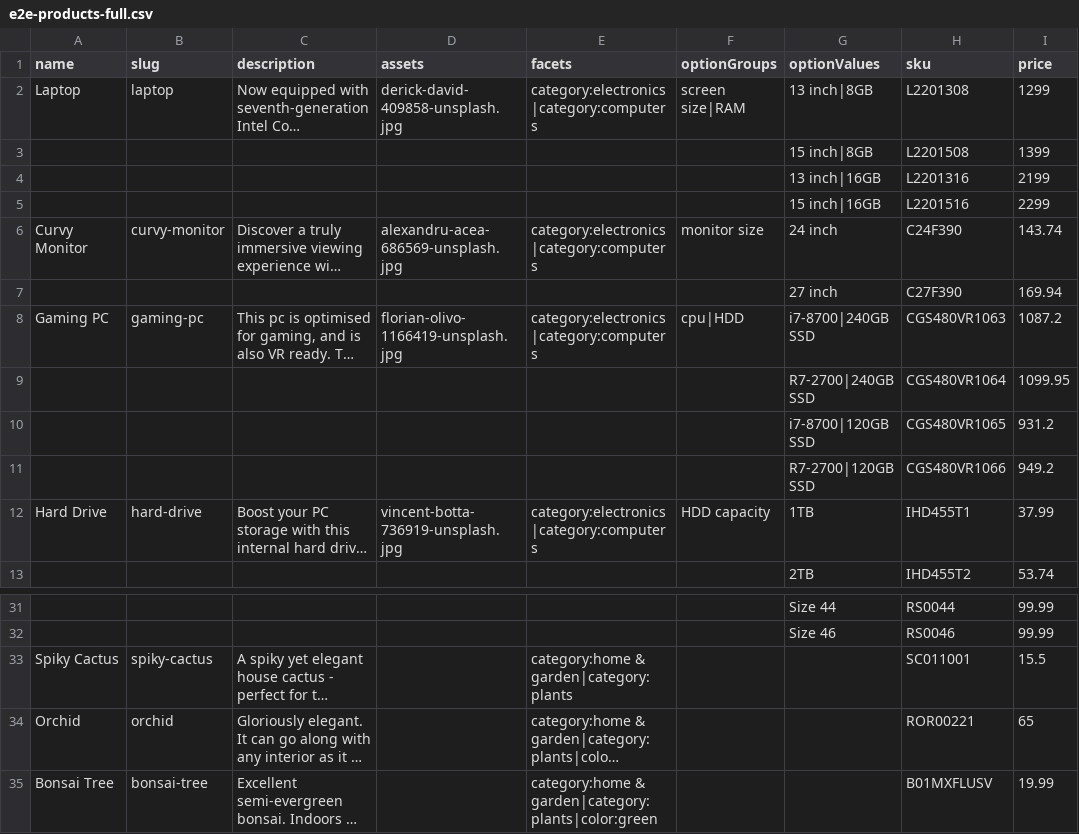
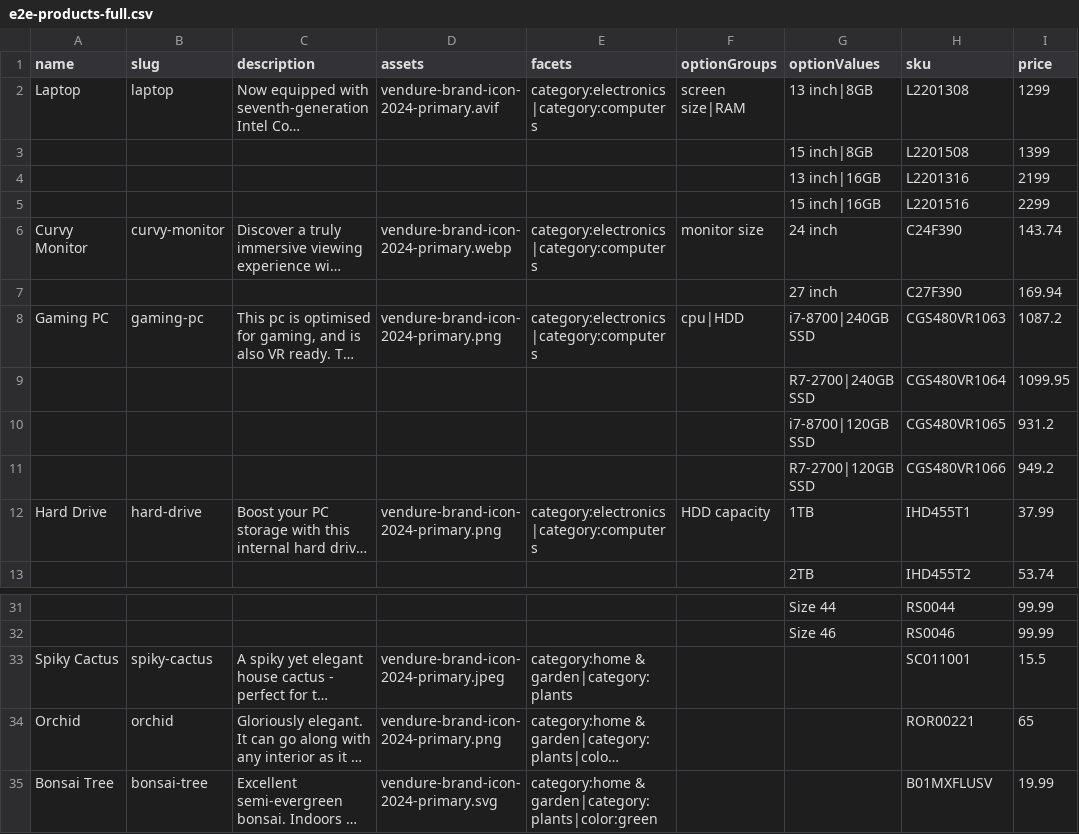
Before and after one commit to DanielBiegler/bieglers-vendure-plugins, a CSV file: utils/e2e/e2e-products-full.csv, drawn as a sheet; only a part is shown, gaps mark what is left out; long unchanged cells end in …; the diff names each change by its address in the sheet, - before the commit and + after, or states it on an @@ line.

```diff
--- a/utils/e2e/e2e-products-full.csv
+++ b/utils/e2e/e2e-products-full.csv
-D2 (assets): derick-david-409858-unsplash.jpg
+D2 (assets): vendure-brand-icon-2024-primary.avif
-D6 (assets): alexandru-acea-686569-unsplash.jpg
+D6 (assets): vendure-brand-icon-2024-primary.webp
-D8 (assets): florian-olivo-1166419-unsplash.jpg
+D8 (assets): vendure-brand-icon-2024-primary.png
-D12 (assets): vincent-botta-736919-unsplash.jpg
+D12 (assets): vendure-brand-icon-2024-primary.png
-D33 (assets): (empty)
+D33 (assets): vendure-brand-icon-2024-primary.jpeg
-D34 (assets): (empty)
+D34 (assets): vendure-brand-icon-2024-primary.png
-D35 (assets): (empty)
+D35 (assets): vendure-brand-icon-2024-primary.svg
```
Also changed, not shown: 1 other file.
